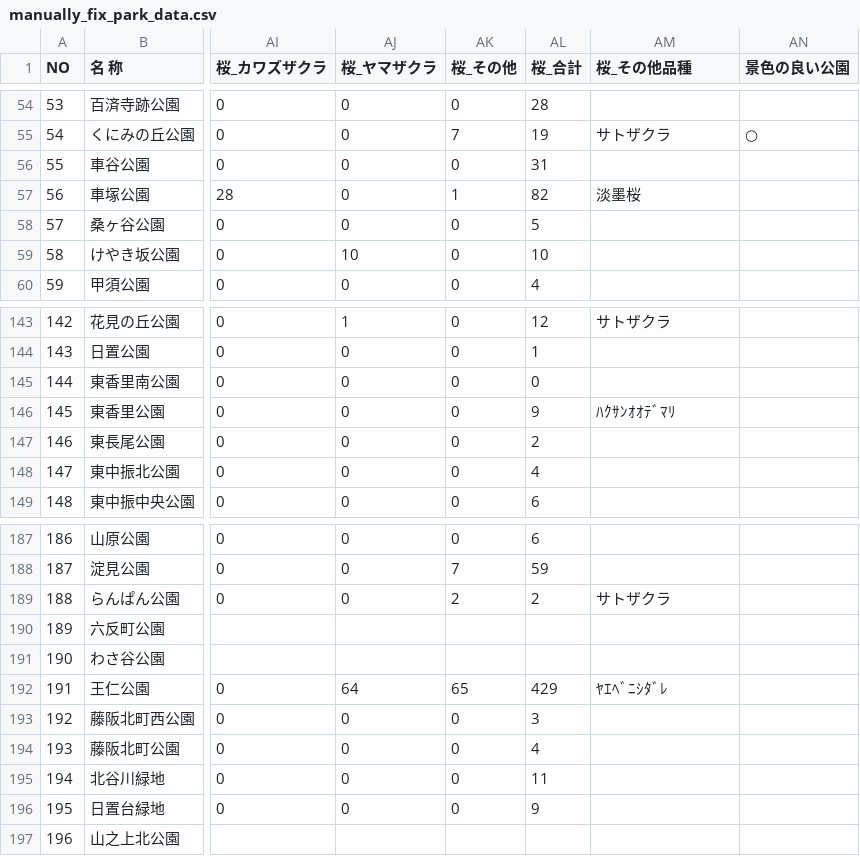
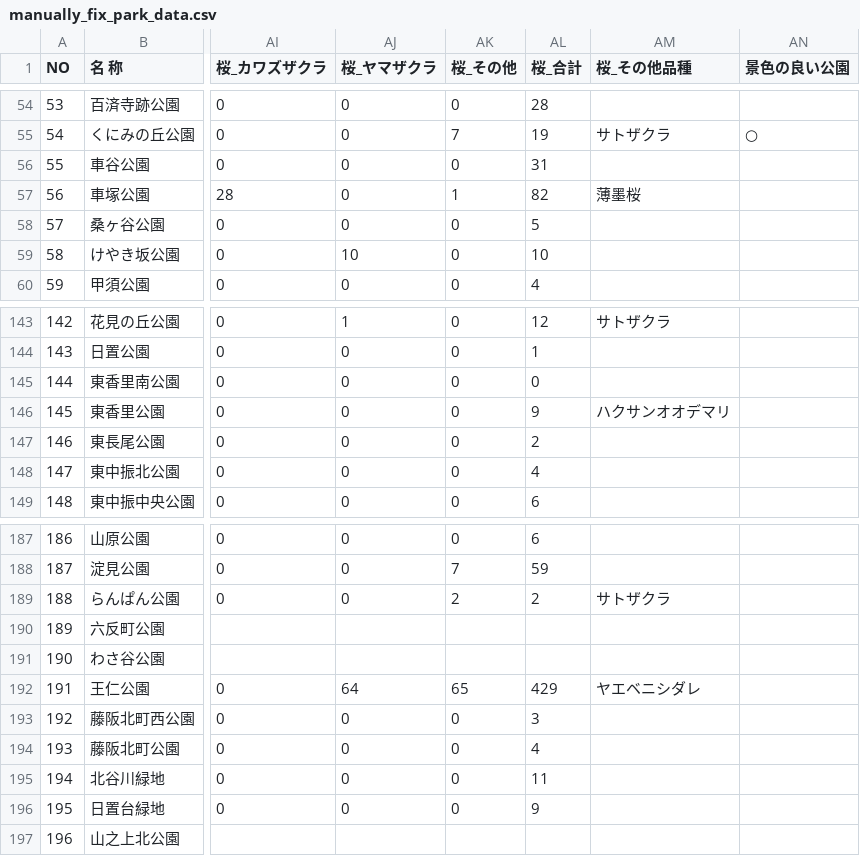
Before and after one commit to ybrliiu/hirakata_papark, a CSV file: data/manually_fix_park_data.csv, drawn as a sheet; only a part is shown, gaps mark what is left out; the diff covers the shown part only; the diff names each change by its address in the sheet, - before the commit and + after, or states it on an @@ line.

```diff
--- a/data/manually_fix_park_data.csv
+++ b/data/manually_fix_park_data.csv
-AM57 (桜_その他品種): 淡墨桜
+AM57 (桜_その他品種): 薄墨桜
-AM146 (桜_その他品種): ﾊｸｻﾝｵｵﾃﾞﾏﾘ
+AM146 (桜_その他品種): ハクサンオオデマリ
-AM192 (桜_その他品種): ﾔｴﾍﾞﾆｼﾀﾞﾚ
+AM192 (桜_その他品種): ヤエベニシダレ
```
Also changed, not shown: 7 edited cells elsewhere in this file, 2 other files.
